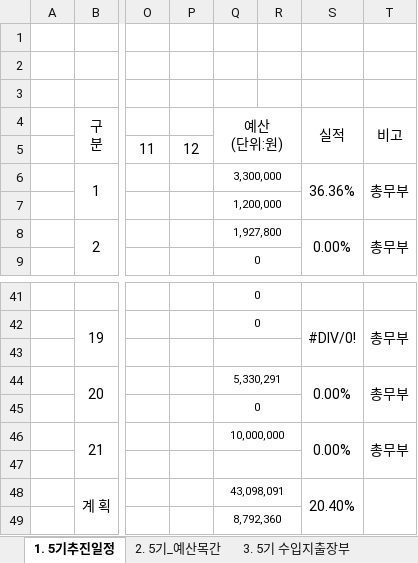
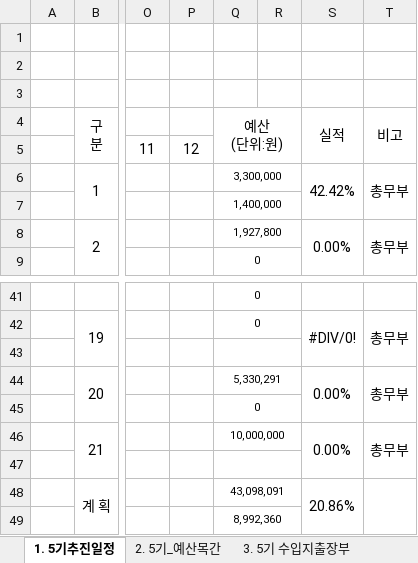
Before and after one commit to 5418018/the-lab-budget, an Excel workbook: 20260918_회계장부_실시간예산현황.xlsx, sheet 1. 5기추진일정, drawn as a sheet; only a part is shown, gaps mark what is left out; values as stored, in another font and other column widths than the file's, no borders; the diff names each change by its address in the sheet, - before the commit and + after, or states it on an @@ line.

```diff
--- a/20260918_회계장부_실시간예산현황.xlsx (sheet 1. 5기추진일정)
+++ b/20260918_회계장부_실시간예산현황.xlsx (sheet 1. 5기추진일정)
-S6 (실적): 36.36%
+S6 (실적): 42.42%
-Q7 (예산 (단위:원)): 1,200,000
+Q7 (예산 (단위:원)): 1,400,000
-S48 (실적): 20.40%
+S48 (실적): 20.86%
-Q49 (예산 (단위:원)): 8,792,360
+Q49 (예산 (단위:원)): 8,992,360
```
Also changed, not shown: sheet 3. 5기 수입지출장부, sheet 5. 대시보드, formulas that keep their value.
